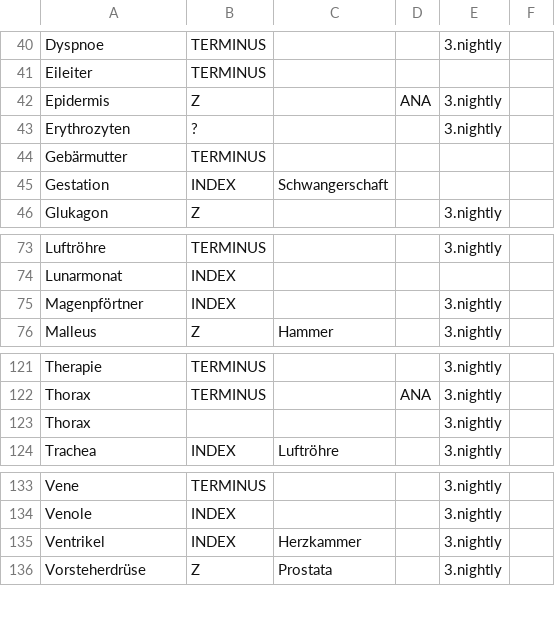
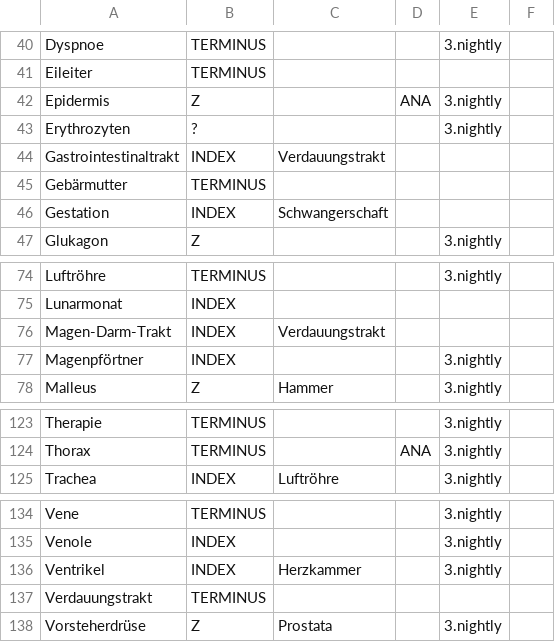
Before and after one commit to CriticalCareClub/Kompendium, a CSV file: Entwicklung/ListeBegriffe.csv, drawn as a sheet; only a part is shown, gaps mark what is left out; removed rows and columns are numbered as before the commit, all else as after; the diff names each change by its address in the sheet, - before the commit and + after, or states it on an @@ line.

Commit message:
N: ***: Review Sprint 51: Typos, Formulierungen

```diff
--- a/Entwicklung/ListeBegriffe.csv
+++ b/Entwicklung/ListeBegriffe.csv
+row 44: Gastrointestinaltrakt | INDEX | Verdauungstrakt
+row 76: Magen-Darm-Trakt | INDEX | Verdauungstrakt
-row 123: Thorax |  |  |  | 3.nightly
+row 137: Verdauungstrakt | TERMINUS
```
Also changed, not shown: 5 other files.
